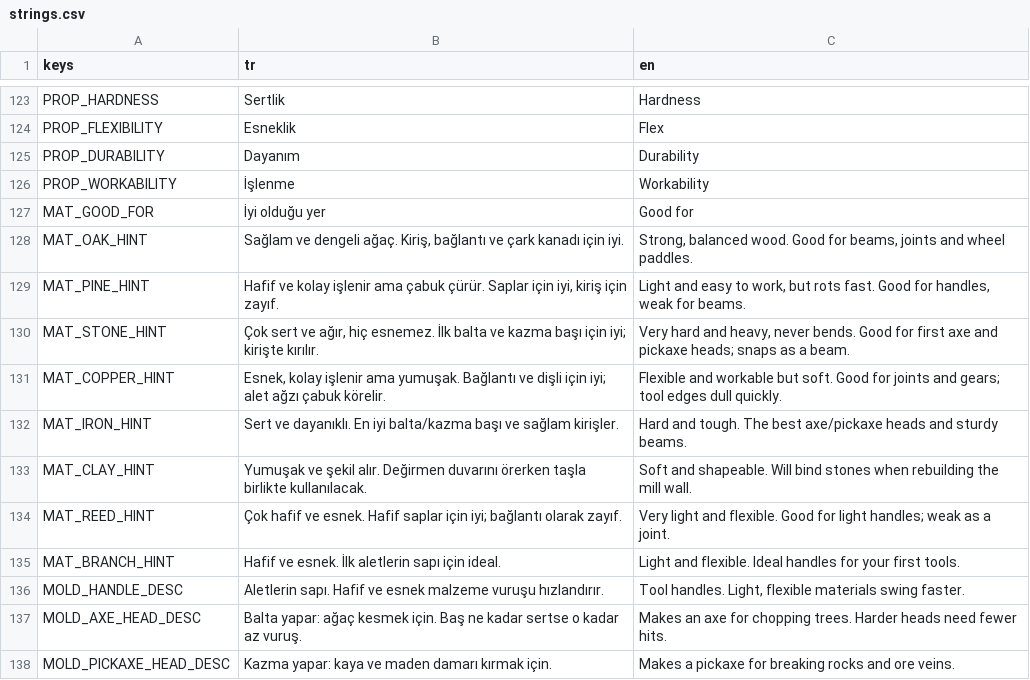
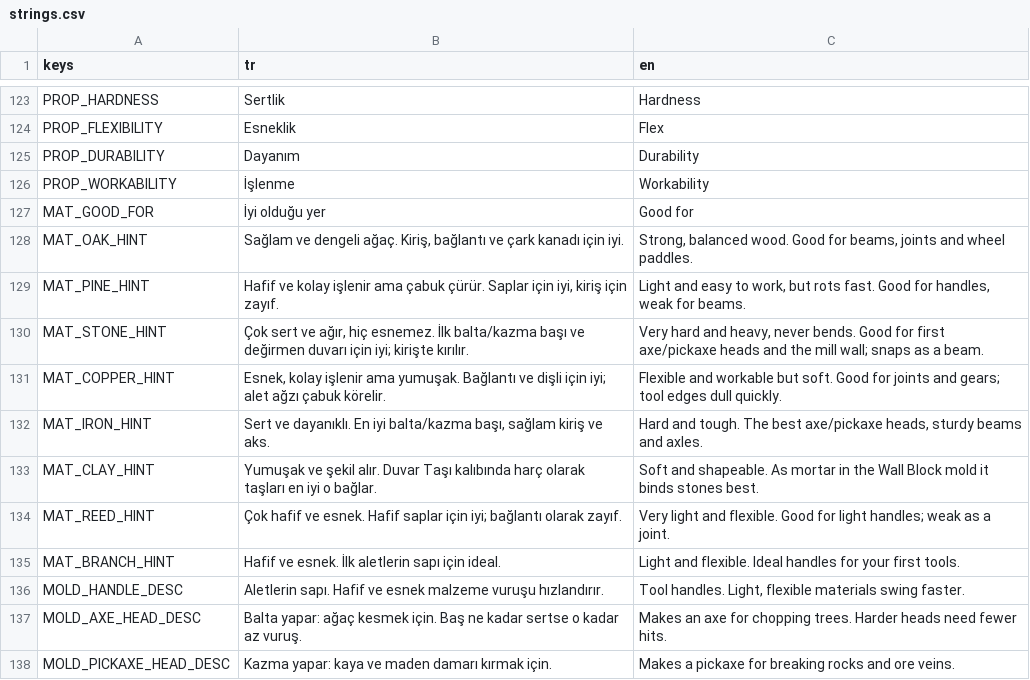
Before and after one commit to meyildiz1994/degirmen-vadisi, a CSV file: locale/strings.csv, drawn as a sheet; only a part is shown, gaps mark what is left out; the diff covers the shown part only.

```diff
--- a/locale/strings.csv
+++ b/locale/strings.csv
@@ -129,6 +129,6 @@ MAT_OAK_HINT,"Sağlam ve dengeli ağaç. Kiriş, bağlantı ve çark kanadı iç
 MAT_PINE_HINT,"Hafif ve kolay işlenir ama çabuk çürür. Saplar için iyi, kiriş için zayıf.","Light and easy to work, but rots fast. Good for handles, weak for beams."
-MAT_STONE_HINT,"Çok sert ve ağır, hiç esnemez. İlk balta ve kazma başı için iyi; kirişte kırılır.","Very hard and heavy, never bends. Good for first axe and pickaxe heads; snaps as a beam."
+MAT_STONE_HINT,"Çok sert ve ağır, hiç esnemez. İlk balta/kazma başı ve değirmen duvarı için iyi; kirişte kırılır.","Very hard and heavy, never bends. Good for first axe/pickaxe heads and the mill wall; snaps as a beam."
 MAT_COPPER_HINT,"Esnek, kolay işlenir ama yumuşak. Bağlantı ve dişli için iyi; alet ağzı çabuk körelir.",Flexible and workable but soft. Good for joints and gears; tool edges dull quickly.
-MAT_IRON_HINT,Sert ve dayanıklı. En iyi balta/kazma başı ve sağlam kirişler.,Hard and tough. The best axe/pickaxe heads and sturdy beams.
-MAT_CLAY_HINT,Yumuşak ve şekil alır. Değirmen duvarını örerken taşla birlikte kullanılacak.,Soft and shapeable. Will bind stones when rebuilding the mill wall.
+MAT_IRON_HINT,"Sert ve dayanıklı. En iyi balta/kazma başı, sağlam kiriş ve aks.","Hard and tough. The best axe/pickaxe heads, sturdy beams and axles."
+MAT_CLAY_HINT,"Yumuşak ve şekil alır. Duvar Taşı kalıbında harç olarak taşları en iyi o bağlar.",Soft and shapeable. As mortar in the Wall Block mold it binds stones best.
 MAT_REED_HINT,Çok hafif ve esnek. Hafif saplar için iyi; bağlantı olarak zayıf.,Very light and flexible. Good for light handles; weak as a joint.
```
Also changed, not shown: 36 added rows elsewhere in this file, 24 other files.
